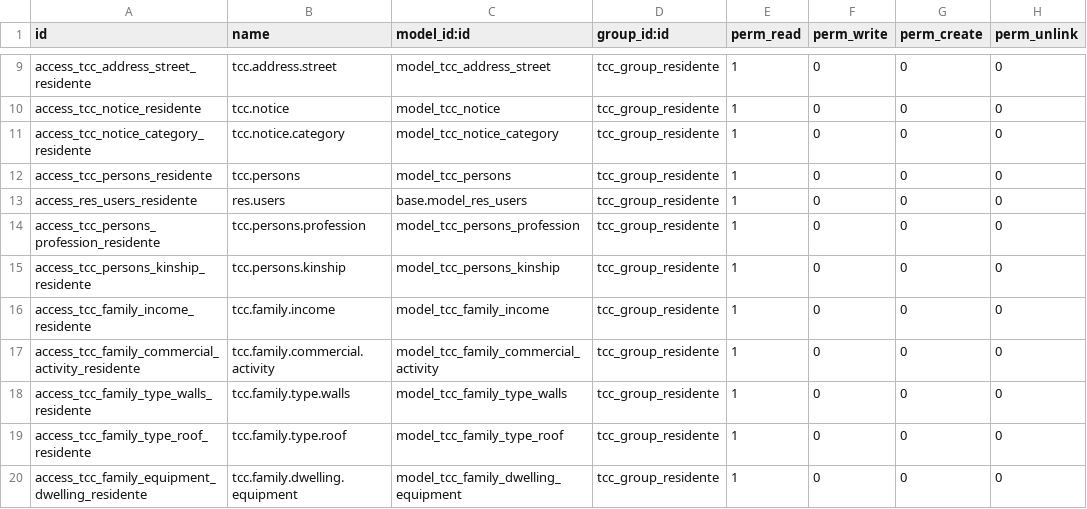
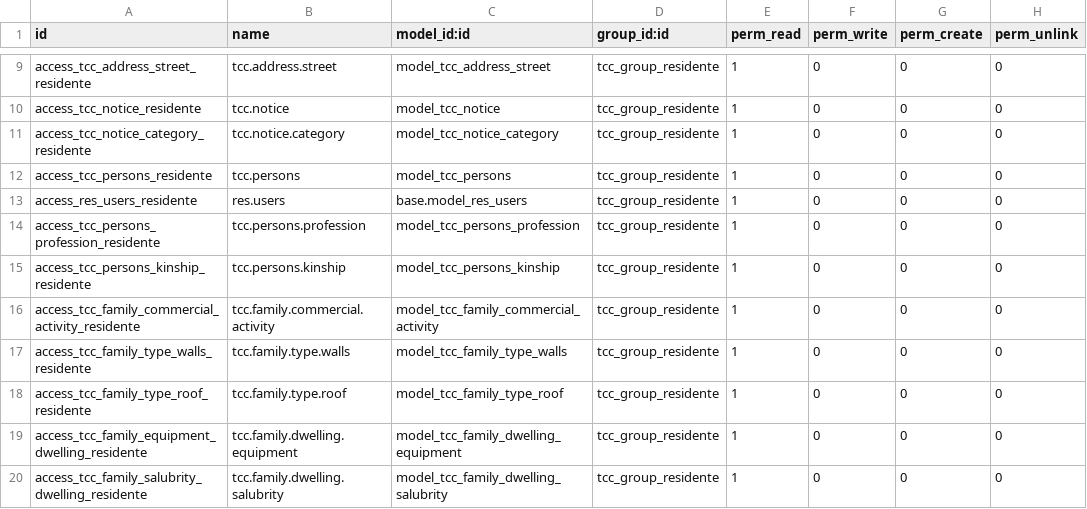
Before and after one commit to juventudproductivabicentenaria/tuconsejocomunal, a CSV file: addons/tcc_communal_council/security/tcc_group_residente/ir.model.access.csv, drawn as a sheet; only a part is shown, gaps mark what is left out; the shorter side is filled out with more unchanged rows.

```diff
--- a/addons/tcc_communal_council/security/tcc_group_residente/ir.model.access.csv
+++ b/addons/tcc_communal_council/security/tcc_group_residente/ir.model.access.csv
@@ -15,3 +15,2 @@ access_tcc_persons_profession_residente,tcc.persons.profession,model_tcc_persons
 access_tcc_persons_kinship_residente,tcc.persons.kinship,model_tcc_persons_kinship,tcc_group_residente,1,0,0,0
-access_tcc_family_income_residente,tcc.family.income,model_tcc_family_income,tcc_group_residente,1,0,0,0
 access_tcc_family_commercial_activity_residente,tcc.family.commercial.activity,model_tcc_family_commercial_activity,tcc_group_residente,1,0,0,0
```
Also changed, not shown: addons/tcc_communal_council/security/tcc_group_consejo/ir.model.access.csv, addons/tcc_communal_council/security/tcc_group_vocero/ir.model.access.csv, 26 other files.
